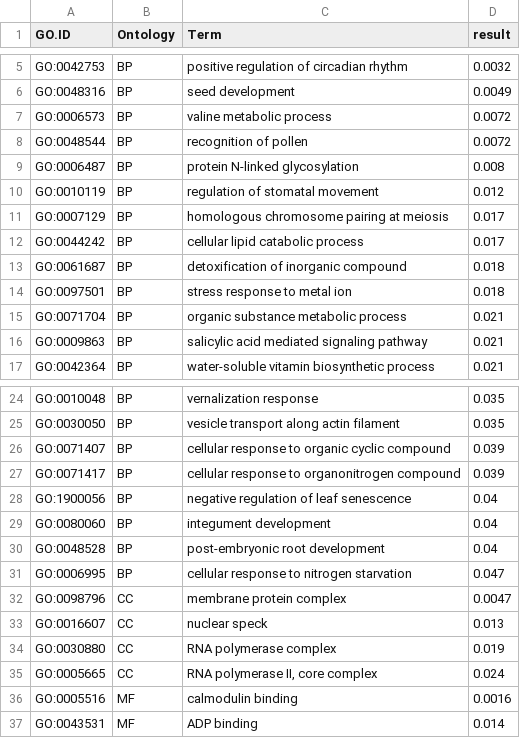
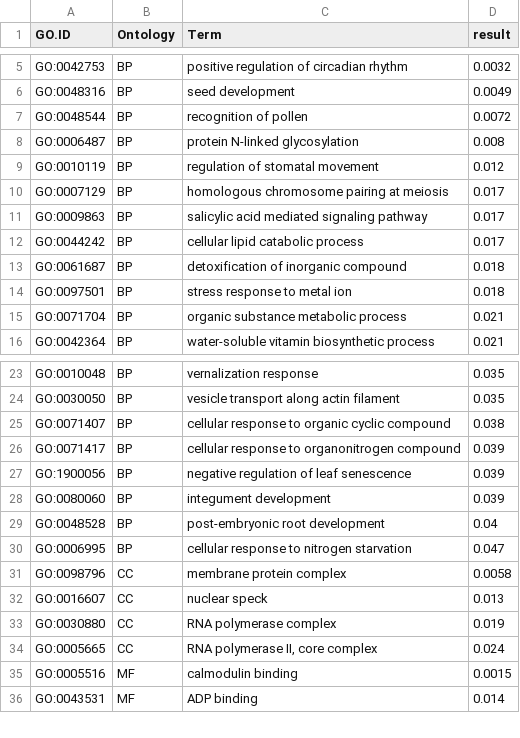
Before and after one commit to lamyusam/Brassicas-2021, a CSV file: Analysis/RNAseq/Tables/brapas_GO_cultivatedbias.csv, drawn as a sheet; only a part is shown, gaps mark what is left out; the diff covers the shown part only.

```diff
--- a/Analysis/RNAseq/Tables/brapas_GO_cultivatedbias.csv
+++ b/Analysis/RNAseq/Tables/brapas_GO_cultivatedbias.csv
@@ -6,3 +6,2 @@
 "GO:0048316","BP","seed development","0.0049"
-"GO:0006573","BP","valine metabolic process","0.0072"
 "GO:0048544","BP","recognition of pollen","0.0072"
@@ -11,2 +10,3 @@
 "GO:0007129","BP","homologous chromosome pairing at meiosis","0.017"
+"GO:0009863","BP","salicylic acid mediated signaling pathway","0.017"
 "GO:0044242","BP","cellular lipid catabolic process","0.017"
@@ -15,3 +15,2 @@
 "GO:0071704","BP","organic substance metabolic process","0.021"
-"GO:0009863","BP","salicylic acid mediated signaling pathway","0.021"
 "GO:0042364","BP","water-soluble vitamin biosynthetic process","0.021"
@@ -25,9 +24,9 @@
 "GO:0030050","BP","vesicle transport along actin filament","0.035"
-"GO:0071407","BP","cellular response to organic cyclic compound","0.039"
+"GO:0071407","BP","cellular response to organic cyclic compound","0.038"
 "GO:0071417","BP","cellular response to organonitrogen compound","0.039"
-"GO:1900056","BP","negative regulation of leaf senescence","0.04"
-"GO:0080060","BP","integument development","0.04"
+"GO:1900056","BP","negative regulation of leaf senescence","0.039"
+"GO:0080060","BP","integument development","0.039"
 "GO:0048528","BP","post-embryonic root development","0.04"
 "GO:0006995","BP","cellular response to nitrogen starvation","0.047"
-"GO:0098796","CC","membrane protein complex","0.0047"
+"GO:0098796","CC","membrane protein complex","0.0058"
 "GO:0016607","CC","nuclear speck","0.013"
@@ -35,3 +34,3 @@
 "GO:0005665","CC","RNA polymerase II, core complex","0.024"
-"GO:0005516","MF","calmodulin binding","0.0016"
+"GO:0005516","MF","calmodulin binding","0.0015"
 "GO:0043531","MF","ADP binding","0.014"
```
Also changed, not shown: 1 edited cell elsewhere in this file, Analysis/RNAseq/Tables/brapas_GO_controlbias.csv, Analysis/RNAseq/Tables/brapas_GO_wheatbias.csv, 17 other files.
